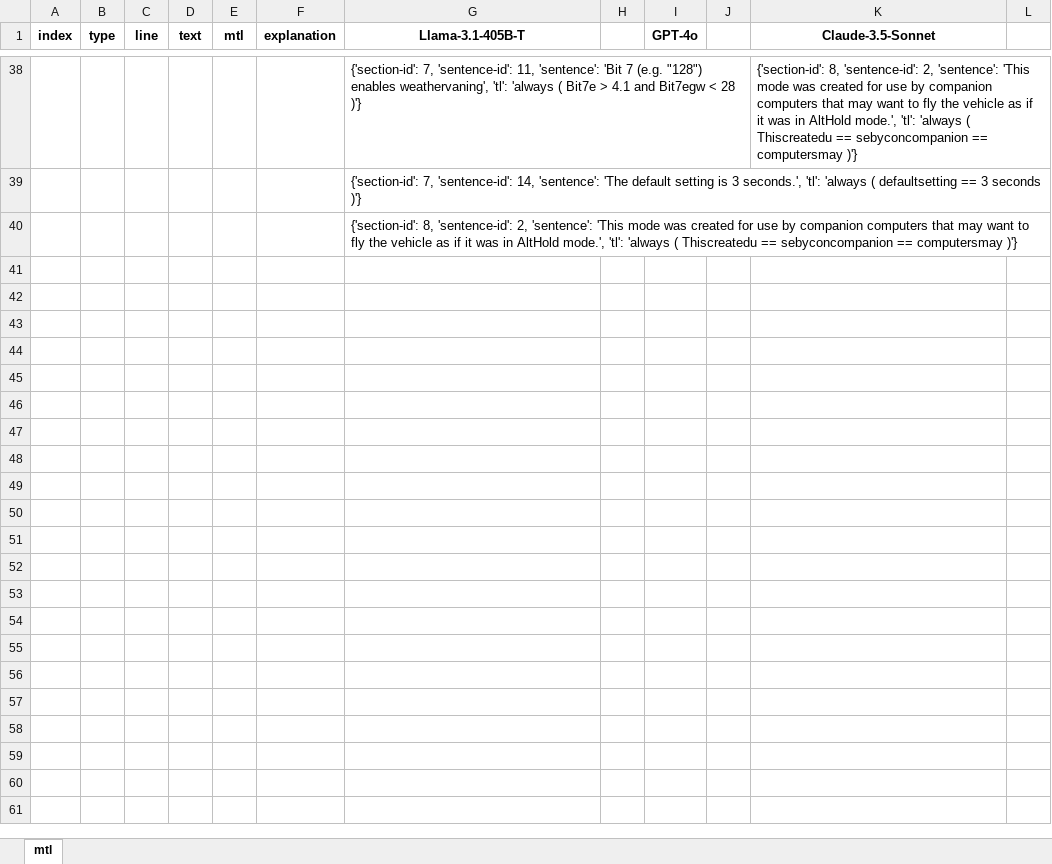
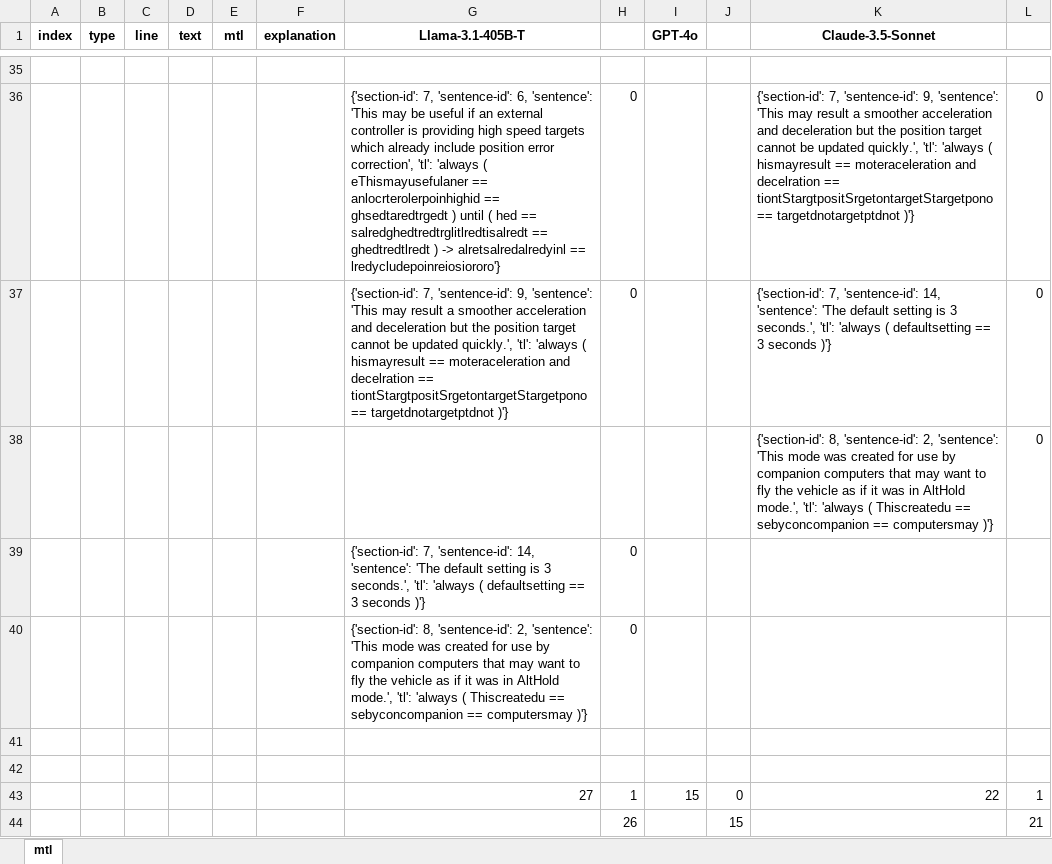
Before and after one commit to lhorse010/llm_specification_extraction, an Excel workbook: script/DeepSTL_convert/ardupilot_docs/ap_ac2_guidedmode/result.xlsx, sheet mtl, drawn as a sheet; only a part is shown, gaps mark what is left out; values as stored, in another font and other column widths than the file's, no borders; addresses are those after the commit; the diff covers the shown part only; the diff names each change by its address in the sheet, - before the commit and + after, or states it on an @@ line.

```diff
--- a/script/DeepSTL_convert/ardupilot_docs/ap_ac2_guidedmode/result.xlsx (sheet mtl)
+++ b/script/DeepSTL_convert/ardupilot_docs/ap_ac2_guidedmode/result.xlsx (sheet mtl)
-row 35:  |  |  |  |  |  | {'section-id': 7, 'sentence-id': 11, 'sentence': 'Bit 7 (e.g. "128") enables weathervaning', 'tl': 'always ( Bit7e > 4.1 and Bit7egw < 28 )'} |  |  |  | {'section-id': 8, 'sentence-id': 2, 'sentence': 'This mode was created for use by companion computers that may want to fly the vehicle as if it was in AltHold mode.', 'tl': 'always ( Thiscreatedu == sebyconcompanion == computersmay )'}
+row 35: (empty)
+row 36:  |  |  |  |  |  | {'section-id': 7, 'sentence-id': 6, 'sentence': 'This may be useful if an external controller is providing high speed targets which already include position error correction', 'tl': 'always ( eThismayusefulaner == anlocrterolerpoinhighid == ghsedtaredtrgedt ) until ( hed == salredghedtredtrglitlredtisalredt == ghedtredtlredt ) -> alretsalredalredyinl == lredycludepoinreiosiororo'} | 0 |  |  | {'section-id': 7, 'sentence-id': 9, 'sentence': 'This may result a smoother acceleration and deceleration but the position target cannot be updated quickly.', 'tl': 'always ( hismayresult == moteraceleration and decelration == tiontStargtpositSrgetontargetStargetpono == targetdnotargetptdnot )'} | 0
+row 37:  |  |  |  |  |  | {'section-id': 7, 'sentence-id': 9, 'sentence': 'This may result a smoother acceleration and deceleration but the position target cannot be updated quickly.', 'tl': 'always ( hismayresult == moteraceleration and decelration == tiontStargtpositSrgetontargetStargetpono == targetdnotargetptdnot )'} | 0 |  |  | {'section-id': 7, 'sentence-id': 14, 'sentence': 'The default setting is 3 seconds.', 'tl': 'always ( defaultsetting == 3 seconds )'} | 0
+row 38:  |  |  |  |  |  |  |  |  |  | {'section-id': 8, 'sentence-id': 2, 'sentence': 'This mode was created for use by companion computers that may want to fly the vehicle as if it was in AltHold mode.', 'tl': 'always ( Thiscreatedu == sebyconcompanion == computersmay )'} | 0
+row 39:  |  |  |  |  |  | {'section-id': 7, 'sentence-id': 14, 'sentence': 'The default setting is 3 seconds.', 'tl': 'always ( defaultsetting == 3 seconds )'} | 0
+row 40:  |  |  |  |  |  | {'section-id': 8, 'sentence-id': 2, 'sentence': 'This mode was created for use by companion computers that may want to fly the vehicle as if it was in AltHold mode.', 'tl': 'always ( Thiscreatedu == sebyconcompanion == computersmay )'} | 0
-G41 (Llama-3.1-405B-T): {'section-id': 7, 'sentence-id': 14, 'sentence': 'The default setting is 3 seconds.', 'tl': 'always ( defaultsetting == 3 seconds )'}
+G41 (Llama-3.1-405B-T): (empty)
-G42 (Llama-3.1-405B-T): {'section-id': 8, 'sentence-id': 2, 'sentence': 'This mode was created for use by companion computers that may want to fly the vehicle as if it was in AltHold mode.', 'tl': 'always ( Thiscreatedu == sebyconcompanion == computersmay )'}
+G42 (Llama-3.1-405B-T): (empty)
+row 43:  |  |  |  |  |  | 27 | 1 | 15 | 0 | 22 | 1
+row 44:  |  |  |  |  |  |  | 26 |  | 15 |  | 21
```
Also changed, not shown: 3 added rows, 6 removed rows and 55 edited cells elsewhere in this sheet, script/DeepSTL_convert/ardupilot_docs/ap_drift-mode/result.xlsx, script/DeepSTL_convert/ardupilot_docs/ap_follow-mode/result.xlsx, 8 other files.
